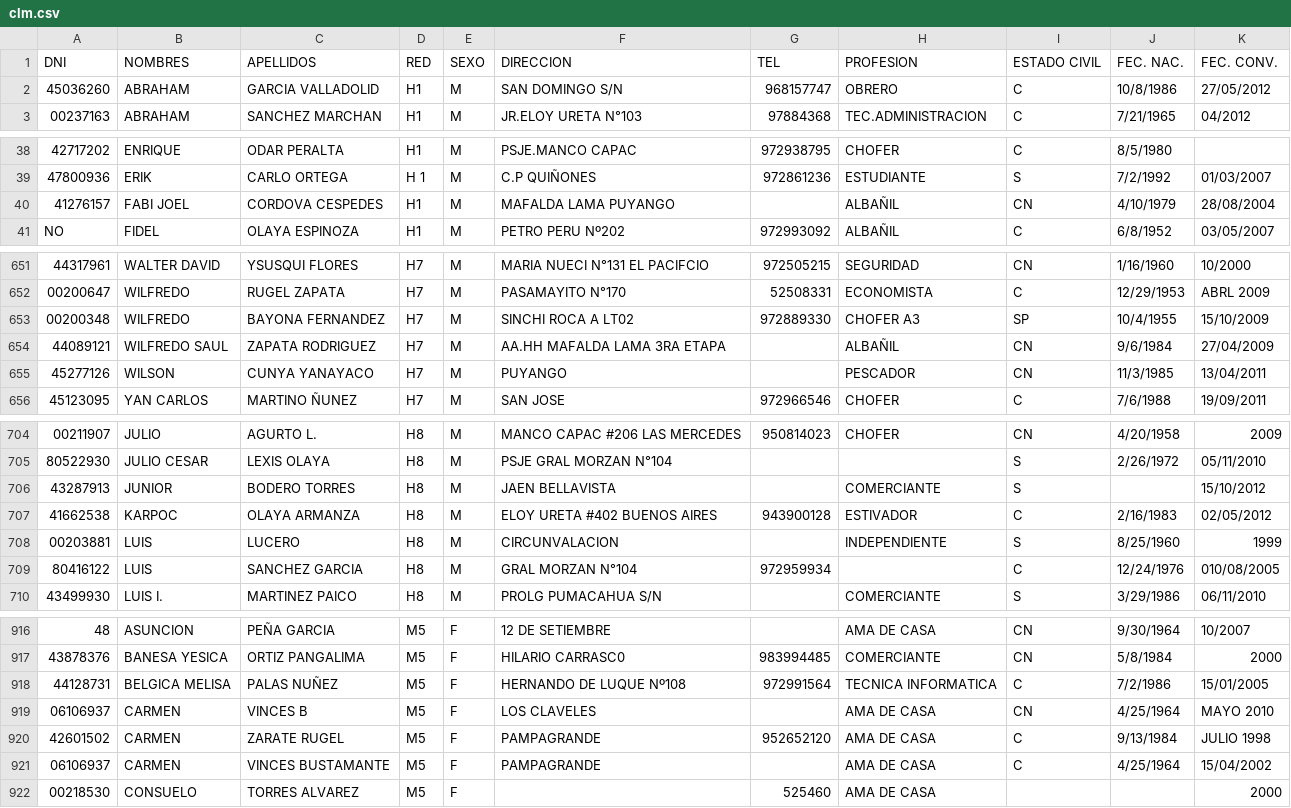
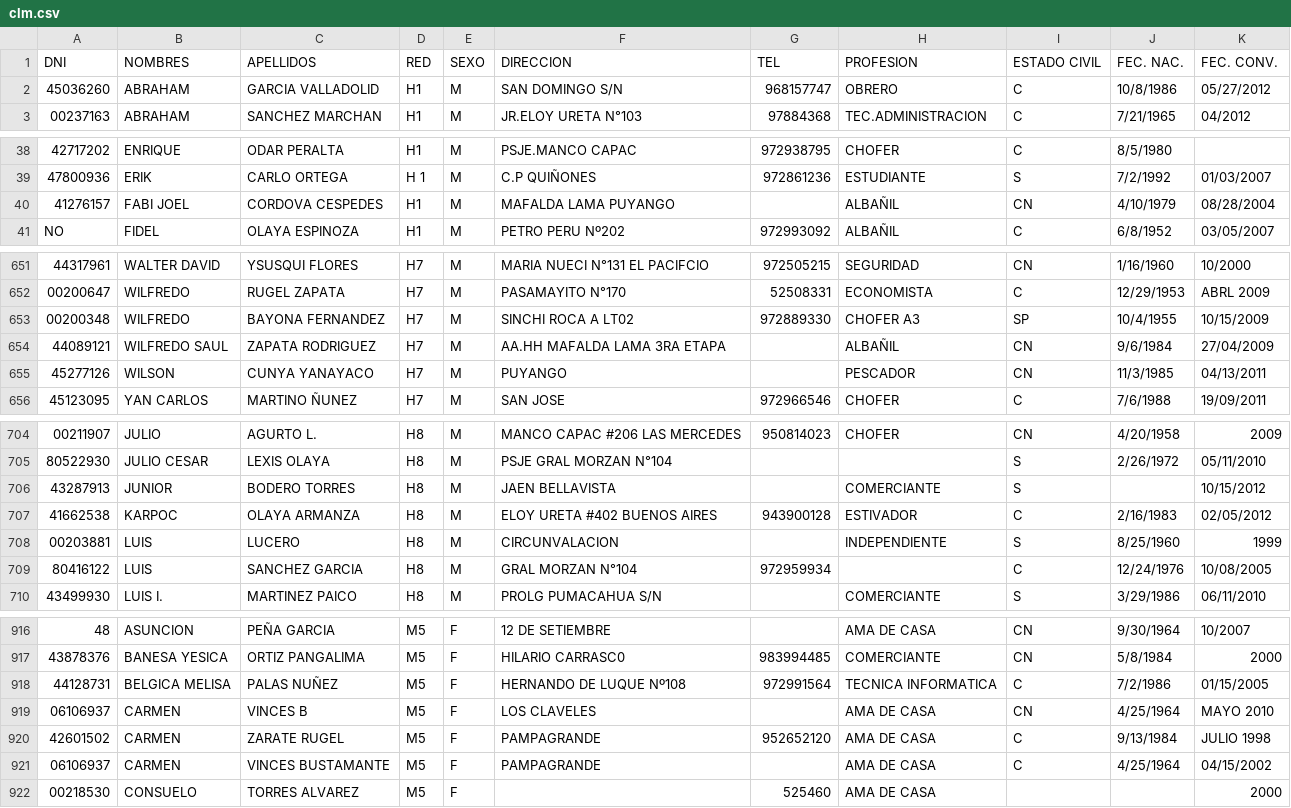
Before and after one commit to marx8926/ae, a CSV file: web/csv/clm.csv, drawn as a sheet; only a part is shown, gaps mark what is left out; the diff covers the shown part only; the diff names each change by its address in the sheet, - before the commit and + after, or states it on an @@ line.

```diff
--- a/web/csv/clm.csv
+++ b/web/csv/clm.csv
-K2 (FEC. CONV.): 27/05/2012
+K2 (FEC. CONV.): 05/27/2012
-K40 (FEC. CONV.): 28/08/2004
+K40 (FEC. CONV.): 08/28/2004
-K653 (FEC. CONV.): 15/10/2009
+K653 (FEC. CONV.): 10/15/2009
-K655 (FEC. CONV.): 13/04/2011
+K655 (FEC. CONV.): 04/13/2011
-K706 (FEC. CONV.): 15/10/2012
+K706 (FEC. CONV.): 10/15/2012
-K709 (FEC. CONV.): 010/08/2005
+K709 (FEC. CONV.): 10/08/2005
-K918 (FEC. CONV.): 15/01/2005
+K918 (FEC. CONV.): 01/15/2005
-K921 (FEC. CONV.): 15/04/2002
+K921 (FEC. CONV.): 04/15/2002
```
Also changed, not shown: 44 edited cells elsewhere in this file, 1 other file.
